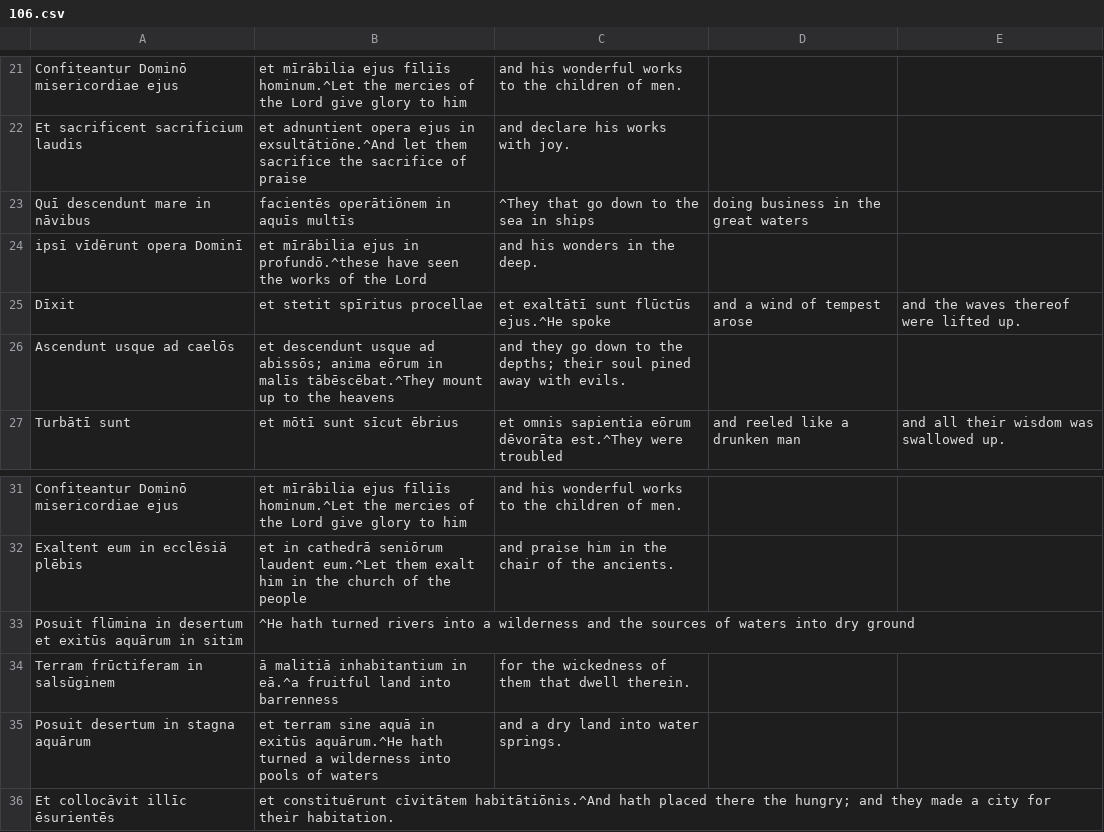
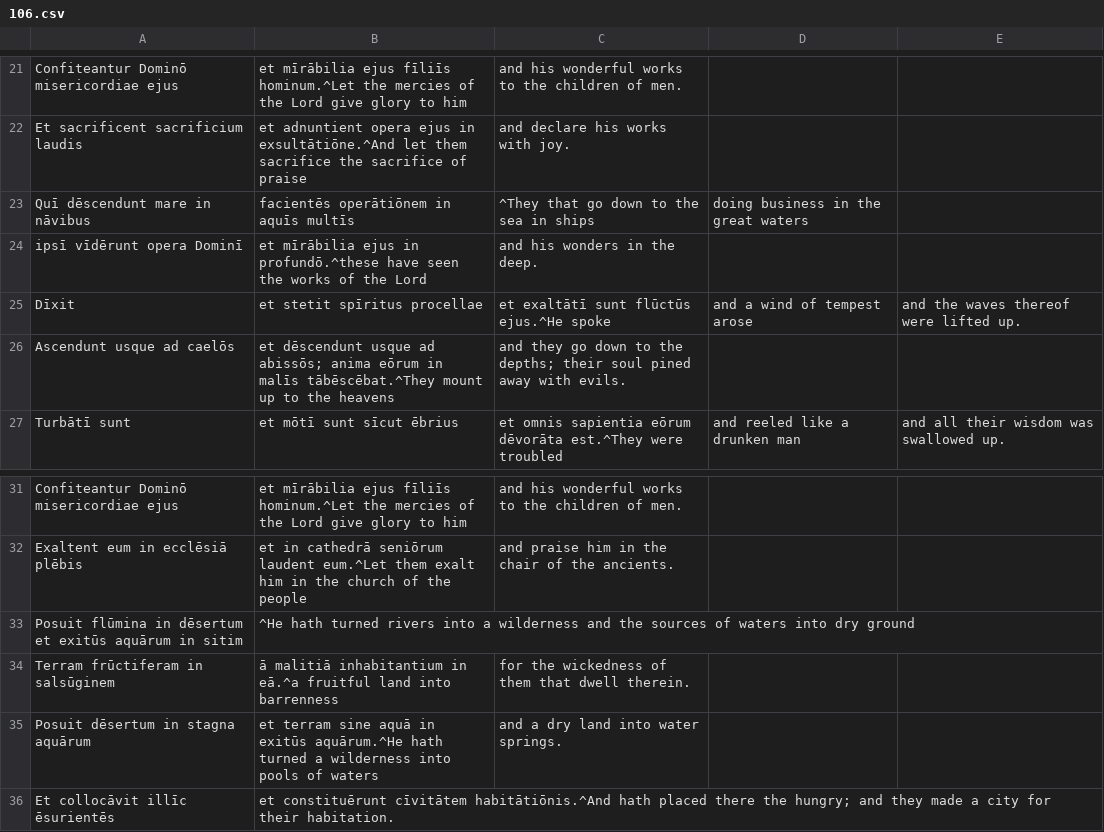
Before and after one commit to DoctrinaLatina/doctrina-latina, a CSV file: vulgata/01-vetus-testamentum/21-psalmi/106.csv, drawn as a sheet; only a part is shown, gaps mark what is left out.

```diff
--- a/vulgata/01-vetus-testamentum/21-psalmi/106.csv
+++ b/vulgata/01-vetus-testamentum/21-psalmi/106.csv
@@ -22,6 +22,6 @@ Confiteantur Dominō misericordiae ejus, et mīrābilia ejus fīliīs hominum.^L
 Et sacrificent sacrificium laudis, et adnuntient opera ejus in exsultātiōne.^And let them sacrifice the sacrifice of praise, and declare his works with joy.
-Quī descendunt mare in nāvibus, facientēs operātiōnem in aquīs multīs,^They that go down to the sea in ships, doing business in the great waters,
+Quī dēscendunt mare in nāvibus, facientēs operātiōnem in aquīs multīs,^They that go down to the sea in ships, doing business in the great waters,
 ipsī vīdērunt opera Dominī, et mīrābilia ejus in profundō.^these have seen the works of the Lord, and his wonders in the deep.
 Dīxit, et stetit spīritus procellae, et exaltātī sunt flūctūs ejus.^He spoke, and a wind of tempest arose, and the waves thereof were lifted up.
-Ascendunt usque ad caelōs, et descendunt usque ad abissōs; anima eōrum in malīs tābēscēbat.^They mount up to the heavens, and they go down to the depths; their soul pined away with evils.
+Ascendunt usque ad caelōs, et dēscendunt usque ad abissōs; anima eōrum in malīs tābēscēbat.^They mount up to the heavens, and they go down to the depths; their soul pined away with evils.
 Turbātī sunt, et mōtī sunt sīcut ēbrius, et omnis sapientia eōrum dēvorāta est.^They were troubled, and reeled like a drunken man, and all their wisdom was swallowed up.
@@ -32,5 +32,5 @@ Confiteantur Dominō misericordiae ejus, et mīrābilia ejus fīliīs hominum.^L
 Exaltent eum in ecclēsiā plēbis, et in cathedrā seniōrum laudent eum.^Let them exalt him in the church of the people, and praise him in the chair of the ancients.
-Posuit flūmina in desertum et exitūs aquārum in sitim,^He hath turned rivers into a wilderness and the sources of waters into dry ground,
+Posuit flūmina in dēsertum et exitūs aquārum in sitim,^He hath turned rivers into a wilderness and the sources of waters into dry ground,
 Terram frūctiferam in salsūginem, ā malitiā inhabitantium in eā.^a fruitful land into barrenness, for the wickedness of them that dwell therein.
-Posuit desertum in stagna aquārum, et terram sine aquā in exitūs aquārum.^He hath turned a wilderness into pools of waters, and a dry land into water springs.
+Posuit dēsertum in stagna aquārum, et terram sine aquā in exitūs aquārum.^He hath turned a wilderness into pools of waters, and a dry land into water springs.
 Et collocāvit illīc ēsurientēs, et constituērunt cīvitātem habitātiōnis.^And hath placed there the hungry; and they made a city for their habitation.
```
Also changed, not shown: vulgata/01-vetus-testamentum/21-psalmi/009.csv, vulgata/01-vetus-testamentum/21-psalmi/077.csv, 51 other files.
